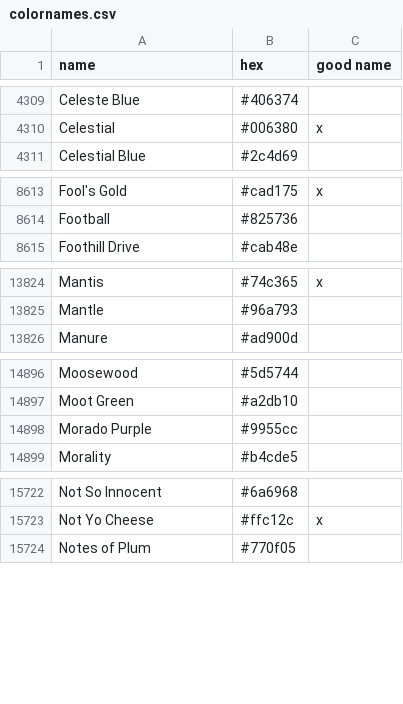
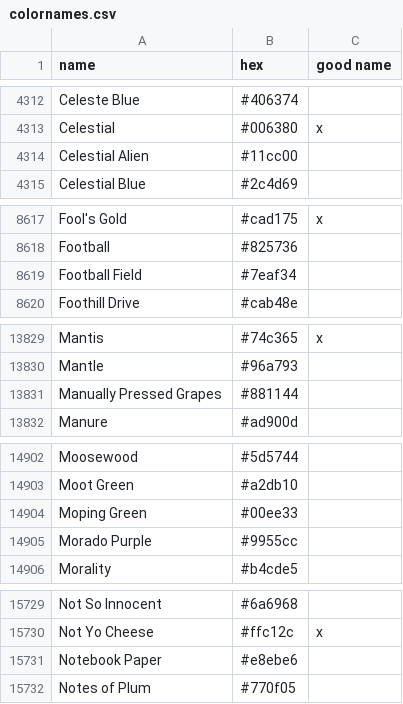
Before and after one commit to takumakei/go-colornames, a CSV file: source/colornames.csv, drawn as a sheet; only a part is shown, gaps mark what is left out; the diff covers the shown part only.

```diff
--- a/source/colornames.csv
+++ b/source/colornames.csv
@@ -4310,2 +4313,3 @@ Celeste Blue,#406374,
 Celestial,#006380,x
+Celestial Alien,#11cc00,
 Celestial Blue,#2c4d69,
@@ -8614,2 +8618,3 @@ Fool's Gold,#cad175,x
 Football,#825736,
+Football Field,#7eaf34,
 Foothill Drive,#cab48e,
@@ -13825,2 +13830,3 @@ Mantis,#74c365,x
 Mantle,#96a793,
+Manually Pressed Grapes,#881144,
 Manure,#ad900d,
@@ -14897,2 +14903,3 @@ Moosewood,#5d5744,
 Moot Green,#a2db10,
+Moping Green,#00ee33,
 Morado Purple,#9955cc,
@@ -15723,2 +15730,3 @@ Not So Innocent,#6a6968,
 Not Yo Cheese,#ffc12c,x
+Notebook Paper,#e8ebe6,
 Notes of Plum,#770f05,
```
Also changed, not shown: 6 added rows and 4 edited cells elsewhere in this file, 4 other files.
